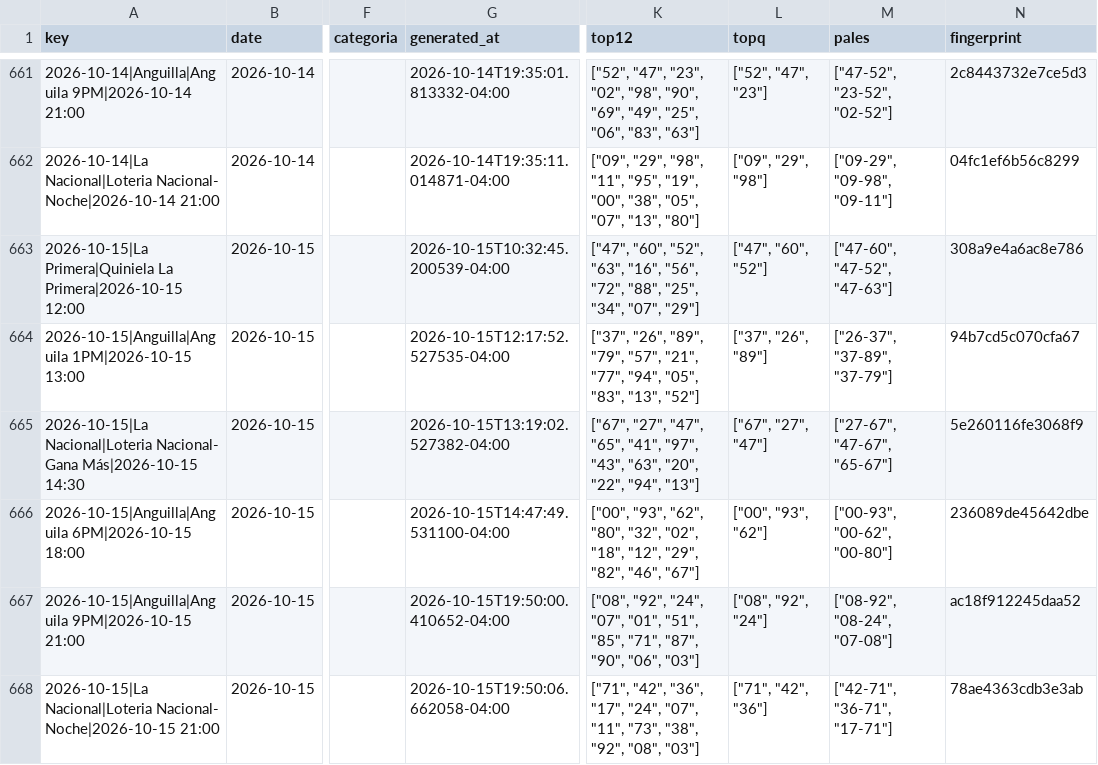
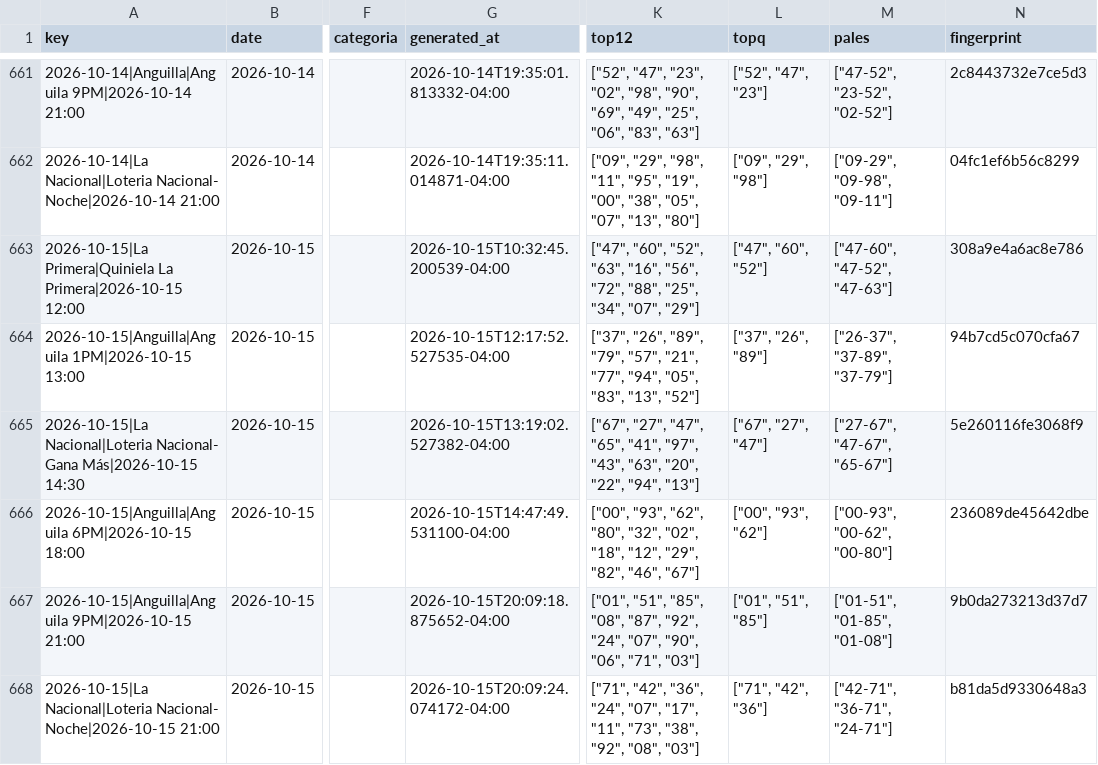
Before and after one commit to carbosota1/CLAUDE-APEX6, a CSV file: data/picks_log.csv, drawn as a sheet; only a part is shown, gaps mark what is left out; the diff names each change by its address in the sheet, - before the commit and + after, or states it on an @@ line.

```diff
--- a/data/picks_log.csv
+++ b/data/picks_log.csv
-G667 (generated_at): 2026-10-15T19:50:00.410652-04:00
+G667 (generated_at): 2026-10-15T20:09:18.875652-04:00
-K667 (top12): ["08", "92", "24", "07", "01", "51", "85", "71", "87", "90", "06", "03"]
+K667 (top12): ["01", "51", "85", "08", "87", "92", "24", "07", "90", "06", "71", "03"]
-L667 (topq): ["08", "92", "24"]
+L667 (topq): ["01", "51", "85"]
-M667 (pales): ["08-92", "08-24", "07-08"]
+M667 (pales): ["01-51", "01-85", "01-08"]
-N667 (fingerprint): ac18f912245daa52
+N667 (fingerprint): 9b0da273213d37d7
-G668 (generated_at): 2026-10-15T19:50:06.662058-04:00
+G668 (generated_at): 2026-10-15T20:09:24.074172-04:00
-K668 (top12): …"42", "36", "17", "24", "07", "11", "73",…
+K668 (top12): …"42", "36", "24", "07", "17", "11", "73",…
-M668 (pales): ["42-71", "36-71", "17-71"]
+M668 (pales): ["42-71", "36-71", "24-71"]
-N668 (fingerprint): 78ae4363cdb3e3ab
+N668 (fingerprint): b81da5d9330648a3
```
Also changed, not shown: 3 other files.
